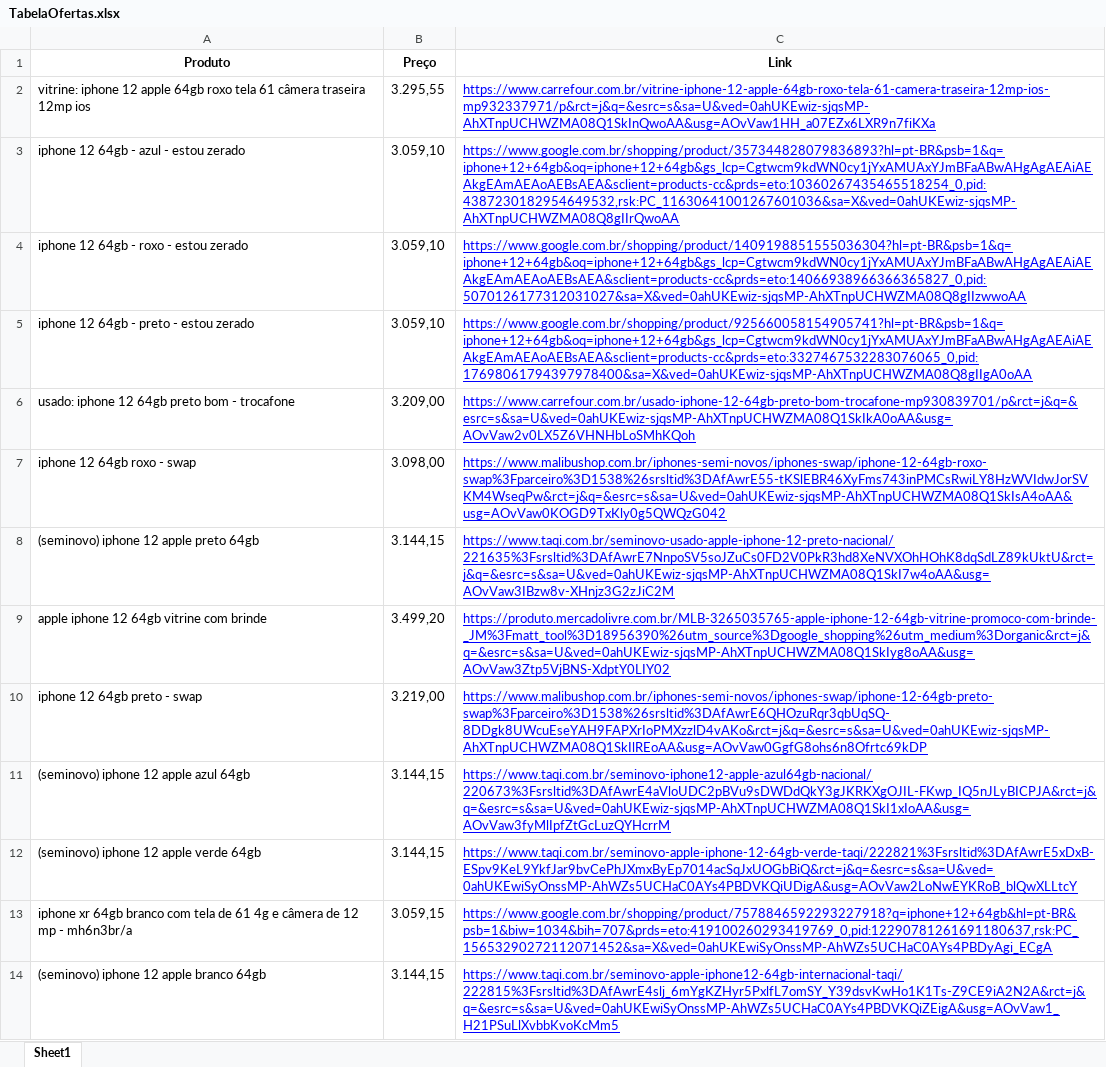
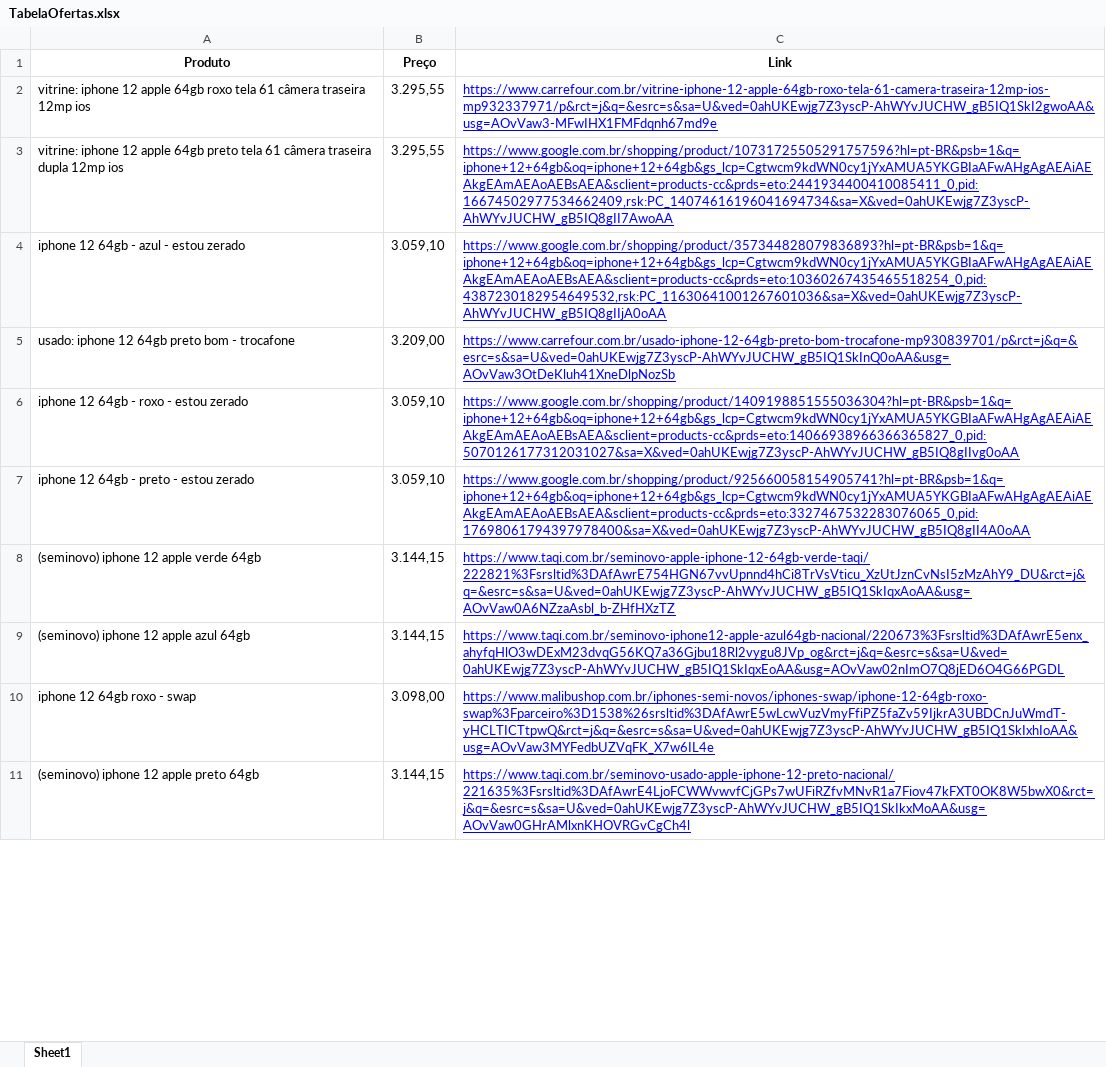
Before and after one commit to DiegoMonutti/projeto-2-hashtag-automacoes-web-busca-precos, an Excel workbook: Listas de Compras/TabelaOfertas.xlsx, sheet Sheet1, drawn as a sheet; only a part is shown; values as stored, in another font and other column widths than the file's, no borders; removed rows and columns are numbered as before the commit, all else as after; the diff covers the shown part only; the diff names each change by its address in the sheet, - before the commit and + after, or states it on an @@ line.

Commit message:
Pasta com as tabelas geradas

```diff
--- a/Listas de Compras/TabelaOfertas.xlsx (sheet Sheet1)
+++ b/Listas de Compras/TabelaOfertas.xlsx (sheet Sheet1)
-C2 (Link): https://www.carrefour.com.br/vitrine-iphone-12-apple-64gb-roxo-tela-61-camera-traseira-12mp-ios-mp932337971/p&rct=j&q=&esrc=s&sa=U&ved=0ahUKEwiz-sjqsMP-AhXTnpUCHWZMA08Q1SkInQwoAA&usg=AOvVaw1HH_a07EZx6LXR9n7fiKXa
+C2 (Link): https://www.carrefour.com.br/vitrine-iphone-12-apple-64gb-roxo-tela-61-camera-traseira-12mp-ios-mp932337971/p&rct=j&q=&esrc=s&sa=U&ved=0ahUKEwjg7Z3yscP-AhWYvJUCHW_gB5IQ1SkI2gwoAA&usg=AOvVaw3-MFwIHX1FMFdqnh67md9e
+row 3: vitrine: iphone 12 apple 64gb preto tela 61 câmera traseira dupla 12mp ios | 3.295,55 | https://www.google.com.br/shopping/product/10731725505291757596?hl=pt-BR&psb=1&q=iphone+12+64gb&oq=iphone+12+64gb&gs_lcp=Cgtwcm9kdWN0cy1jYxAMUA5YKGBIaAFwAHgAgAEAiAEAkgEAmAEAoAEBsAEA&sclient=products-cc&prds=eto:2441934400410085411_0,pid:16674502977534662409,rsk:PC_14074616196041694734&sa=X&ved=0ahUKEwjg7Z3yscP-AhWYvJUCHW_gB5IQ8gII7AwoAA
-C4 (Link): https://www.google.com.br/shopping/product/357344828079836893?hl=pt-BR&psb=1&q=iphone+12+64gb&oq=iphone+12+64gb&gs_lcp=Cgtwcm9kdWN0cy1jYxAMUAxYJmBFaABwAHgAgAEAiAEAkgEAmAEAoAEBsAEA&sclient=products-cc&prds=eto:10360267435465518254_0,pid:4387230182954649532,rsk:PC_11630641001267601036&sa=X&ved=0ahUKEwiz-sjqsMP-AhXTnpUCHWZMA08Q8gIIrQwoAA
+C4 (Link): https://www.google.com.br/shopping/product/357344828079836893?hl=pt-BR&psb=1&q=iphone+12+64gb&oq=iphone+12+64gb&gs_lcp=Cgtwcm9kdWN0cy1jYxAMUA5YKGBIaAFwAHgAgAEAiAEAkgEAmAEAoAEBsAEA&sclient=products-cc&prds=eto:10360267435465518254_0,pid:4387230182954649532,rsk:PC_11630641001267601036&sa=X&ved=0ahUKEwjg7Z3yscP-AhWYvJUCHW_gB5IQ8gIIjA0oAA
+row 5: usado: iphone 12 64gb preto bom - trocafone | 3.209,00 | https://www.carrefour.com.br/usado-iphone-12-64gb-preto-bom-trocafone-mp930839701/p&rct=j&q=&esrc=s&sa=U&ved=0ahUKEwjg7Z3yscP-AhWYvJUCHW_gB5IQ1SkInQ0oAA&usg=AOvVaw3OtDeKluh41XneDlpNozSb
-C6 (Link): https://www.google.com.br/shopping/product/1409198851555036304?hl=pt-BR&psb=1&q=iphone+12+64gb&oq=iphone+12+64gb&gs_lcp=Cgtwcm9kdWN0cy1jYxAMUAxYJmBFaABwAHgAgAEAiAEAkgEAmAEAoAEBsAEA&sclient=products-cc&prds=eto:14066938966366365827_0,pid:5070126177312031027&sa=X&ved=0ahUKEwiz-sjqsMP-AhXTnpUCHWZMA08Q8gIIzwwoAA
+C6 (Link): https://www.google.com.br/shopping/product/1409198851555036304?hl=pt-BR&psb=1&q=iphone+12+64gb&oq=iphone+12+64gb&gs_lcp=Cgtwcm9kdWN0cy1jYxAMUA5YKGBIaAFwAHgAgAEAiAEAkgEAmAEAoAEBsAEA&sclient=products-cc&prds=eto:14066938966366365827_0,pid:5070126177312031027&sa=X&ved=0ahUKEwjg7Z3yscP-AhWYvJUCHW_gB5IQ8gIIvg0oAA
-C7 (Link): https://www.google.com.br/shopping/product/925660058154905741?hl=pt-BR&psb=1&q=iphone+12+64gb&oq=iphone+12+64gb&gs_lcp=Cgtwcm9kdWN0cy1jYxAMUAxYJmBFaABwAHgAgAEAiAEAkgEAmAEAoAEBsAEA&sclient=products-cc&prds=eto:3327467532283076065_0,pid:17698061794397978400&sa=X&ved=0ahUKEwiz-sjqsMP-AhXTnpUCHWZMA08Q8gIIgA0oAA
+C7 (Link): https://www.google.com.br/shopping/product/925660058154905741?hl=pt-BR&psb=1&q=iphone+12+64gb&oq=iphone+12+64gb&gs_lcp=Cgtwcm9kdWN0cy1jYxAMUA5YKGBIaAFwAHgAgAEAiAEAkgEAmAEAoAEBsAEA&sclient=products-cc&prds=eto:3327467532283076065_0,pid:17698061794397978400&sa=X&ved=0ahUKEwjg7Z3yscP-AhWYvJUCHW_gB5IQ8gII4A0oAA
-row 6: usado: iphone 12 64gb preto bom - trocafone | 3.209,00 | https://www.carrefour.com.br/usado-iphone-12-64gb-preto-bom-trocafone-mp930839701/p&rct=j&q=&esrc=s&sa=U&ved=0ahUKEwiz-sjqsMP-AhXTnpUCHWZMA08Q1SkIkA0oAA&usg=AOvVaw2v0LX5Z6VHNHbLoSMhKQoh
+row 8: (seminovo) iphone 12 apple verde 64gb | 3.144,15 | https://www.taqi.com.br/seminovo-apple-iphone-12-64gb-verde-taqi/222821%3Fsrsltid%3DAfAwrE754HGN67vvUpnnd4hCi8TrVsVticu_XzUtJznCvNsI5zMzAhY9_DU&rct=j&q=&esrc=s&sa=U&ved=0ahUKEwjg7Z3yscP-AhWYvJUCHW_gB5IQ1SkIqxAoAA&usg=AOvVaw0A6NZzaAsbl_b-ZHfHXzTZ
+row 9: (seminovo) iphone 12 apple azul 64gb | 3.144,15 | https://www.taqi.com.br/seminovo-iphone12-apple-azul64gb-nacional/220673%3Fsrsltid%3DAfAwrE5enx_ahyfqHlO3wDExM23dvqG56KQ7a36Gjbu18Rl2vygu8JVp_og&rct=j&q=&esrc=s&sa=U&ved=0ahUKEwjg7Z3yscP-AhWYvJUCHW_gB5IQ1SkIqxEoAA&usg=AOvVaw02nImO7Q8jED6O4G66PGDL
-C10 (Link): https://www.malibushop.com.br/iphones-semi-novos/iphones-swap/iphone-12-64gb-roxo-swap%3Fparceiro%3D1538%26srsltid%3DAfAwrE55-tKSlEBR46XyFms743inPMCsRwiLY8HzWVIdwJorSVKM4WseqPw&rct=j&q=&esrc=s&sa=U&ved=0ahUKEwiz-sjqsMP-AhXTnpUCHWZMA08Q1SkIsA4oAA&usg=AOvVaw0KOGD9TxKly0g5QWQzG042
+C10 (Link): https://www.malibushop.com.br/iphones-semi-novos/iphones-swap/iphone-12-64gb-roxo-swap%3Fparceiro%3D1538%26srsltid%3DAfAwrE5wLcwVuzVmyFfiPZ5faZv59IjkrA3UBDCnJuWmdT-yHCLTICTtpwQ&rct=j&q=&esrc=s&sa=U&ved=0ahUKEwjg7Z3yscP-AhWYvJUCHW_gB5IQ1SkIxhIoAA&usg=AOvVaw3MYFedbUZVqFK_X7w6IL4e
-C11 (Link): https://www.taqi.com.br/seminovo-usado-apple-iphone-12-preto-nacional/221635%3Fsrsltid%3DAfAwrE7NnpoSV5soJZuCs0FD2V0PkR3hd8XeNVXOhHOhK8dqSdLZ89kUktU&rct=j&q=&esrc=s&sa=U&ved=0ahUKEwiz-sjqsMP-AhXTnpUCHWZMA08Q1SkI7w4oAA&usg=AOvVaw3IBzw8v-XHnjz3G2zJiC2M
+C11 (Link): https://www.taqi.com.br/seminovo-usado-apple-iphone-12-preto-nacional/221635%3Fsrsltid%3DAfAwrE4LjoFCWWvwvfCjGPs7wUFiRZfvMNvR1a7Fiov47kFXT0OK8W5bwX0&rct=j&q=&esrc=s&sa=U&ved=0ahUKEwjg7Z3yscP-AhWYvJUCHW_gB5IQ1SkIkxMoAA&usg=AOvVaw0GHrAMlxnKHOVRGvCgCh4l
-row 9: apple iphone 12 64gb vitrine com brinde | 3.499,20 | https://produto.mercadolivre.com.br/MLB-3265035765-apple-iphone-12-64gb-vitrine-promoco-com-brinde-_JM%3Fmatt_tool%3D18956390%26utm_source%3Dgoogle_shopping%26utm_medium%3Dorganic&rct=j&q=&esrc=s&sa=U&ved=0ahUKEwiz-sjqsMP-AhXTnpUCHWZMA08Q1SkIyg8oAA&usg=AOvVaw3Ztp5VjBNS-XdptY0LIY02
-row 10: iphone 12 64gb preto - swap | 3.219,00 | https://www.malibushop.com.br/iphones-semi-novos/iphones-swap/iphone-12-64gb-preto-swap%3Fparceiro%3D1538%26srsltid%3DAfAwrE6QHOzuRqr3qbUqSQ-8DDgk8UWcuEseYAH9FAPXrIoPMXzzlD4vAKo&rct=j&q=&esrc=s&sa=U&ved=0ahUKEwiz-sjqsMP-AhXTnpUCHWZMA08Q1SkIlREoAA&usg=AOvVaw0GgfG8ohs6n8Ofrtc69kDP
-row 11: (seminovo) iphone 12 apple azul 64gb | 3.144,15 | https://www.taqi.com.br/seminovo-iphone12-apple-azul64gb-nacional/220673%3Fsrsltid%3DAfAwrE4aVloUDC2pBVu9sDWDdQkY3gJKRKXgOJIL-FKwp_IQ5nJLyBICPJA&rct=j&q=&esrc=s&sa=U&ved=0ahUKEwiz-sjqsMP-AhXTnpUCHWZMA08Q1SkI1xIoAA&usg=AOvVaw3fyMlIpfZtGcLuzQYHcrrM
-row 12: (seminovo) iphone 12 apple verde 64gb | 3.144,15 | https://www.taqi.com.br/seminovo-apple-iphone-12-64gb-verde-taqi/222821%3Fsrsltid%3DAfAwrE5xDxB-ESpv9KeL9YkfJar9bvCePhJXmxByEp7014acSqJxUOGbBiQ&rct=j&q=&esrc=s&sa=U&ved=0ahUKEwiSyOnssMP-AhWZs5UCHaC0AYs4PBDVKQiUDigA&usg=AOvVaw2LoNwEYKRoB_blQwXLLtcY
-row 13: iphone xr 64gb branco com tela de 61 4g e câmera de 12 mp - mh6n3br/a | 3.059,15 | https://www.google.com.br/shopping/product/7578846592293227918?q=iphone+12+64gb&hl=pt-BR&psb=1&biw=1034&bih=707&prds=eto:419100260293419769_0,pid:12290781261691180637,rsk:PC_15653290272112071452&sa=X&ved=0ahUKEwiSyOnssMP-AhWZs5UCHaC0AYs4PBDyAgi_ECgA
-row 14: (seminovo) iphone 12 apple branco 64gb | 3.144,15 | https://www.taqi.com.br/seminovo-apple-iphone12-64gb-internacional-taqi/222815%3Fsrsltid%3DAfAwrE4slj_6mYgKZHyr5PxlfL7omSY_Y39dsvKwHo1K1Ts-Z9CE9iA2N2A&rct=j&q=&esrc=s&sa=U&ved=0ahUKEwiSyOnssMP-AhWZs5UCHaC0AYs4PBDVKQiZEigA&usg=AOvVaw1_H21PSuLlXvbbKvoKcMm5
```
Also changed, not shown: 4 added rows, 7 removed rows and 9 edited cells elsewhere in this sheet.
